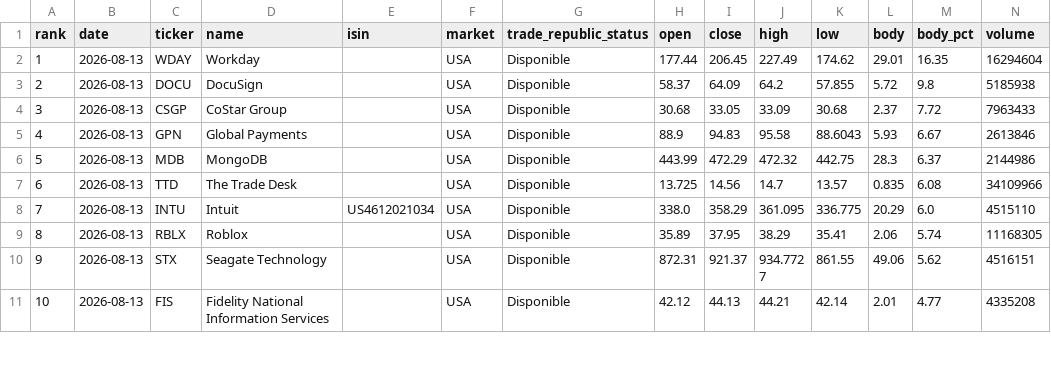
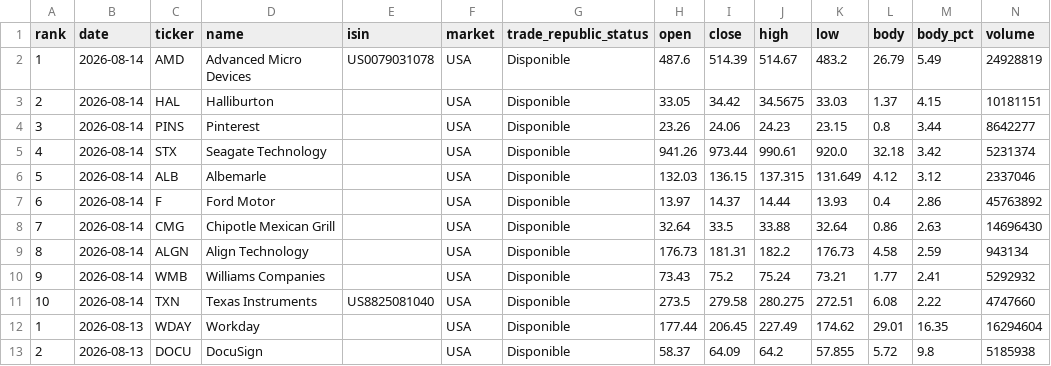
Before and after one commit to instialejandro-stack/stock-candle-scanner-actions, a CSV file: output/history_top10_bullish_candles.csv, drawn as a sheet; only a part is shown; the shorter side is filled out with more unchanged rows; the diff names each change by its address in the sheet, - before the commit and + after, or states it on an @@ line.

```diff
--- a/output/history_top10_bullish_candles.csv
+++ b/output/history_top10_bullish_candles.csv
+row 2: 1 | 2026-08-14 | AMD | Advanced Micro Devices | US0079031078 | USA | Disponible | 487.6 | 514.39 | 514.67 | 483.2 | 26.79 | 5.49 | 24928819
+row 3: 2 | 2026-08-14 | HAL | Halliburton |  | USA | Disponible | 33.05 | 34.42 | 34.5675 | 33.03 | 1.37 | 4.15 | 10181151
+row 4: 3 | 2026-08-14 | PINS | Pinterest |  | USA | Disponible | 23.26 | 24.06 | 24.23 | 23.15 | 0.8 | 3.44 | 8642277
+row 5: 4 | 2026-08-14 | STX | Seagate Technology |  | USA | Disponible | 941.26 | 973.44 | 990.61 | 920.0 | 32.18 | 3.42 | 5231374
+row 6: 5 | 2026-08-14 | ALB | Albemarle |  | USA | Disponible | 132.03 | 136.15 | 137.315 | 131.649 | 4.12 | 3.12 | 2337046
+row 7: 6 | 2026-08-14 | F | Ford Motor |  | USA | Disponible | 13.97 | 14.37 | 14.44 | 13.93 | 0.4 | 2.86 | 45763892
+row 8: 7 | 2026-08-14 | CMG | Chipotle Mexican Grill |  | USA | Disponible | 32.64 | 33.5 | 33.88 | 32.64 | 0.86 | 2.63 | 14696430
+row 9: 8 | 2026-08-14 | ALGN | Align Technology |  | USA | Disponible | 176.73 | 181.31 | 182.2 | 176.73 | 4.58 | 2.59 | 943134
+row 10: 9 | 2026-08-14 | WMB | Williams Companies |  | USA | Disponible | 73.43 | 75.2 | 75.24 | 73.21 | 1.77 | 2.41 | 5292932
+row 11: 10 | 2026-08-14 | TXN | Texas Instruments | US8825081040 | USA | Disponible | 273.5 | 279.58 | 280.275 | 272.51 | 6.08 | 2.22 | 4747660
```
Also changed, not shown: output/history_intraday_candidates.csv, output/intraday_candidates.csv, 2 other files.
